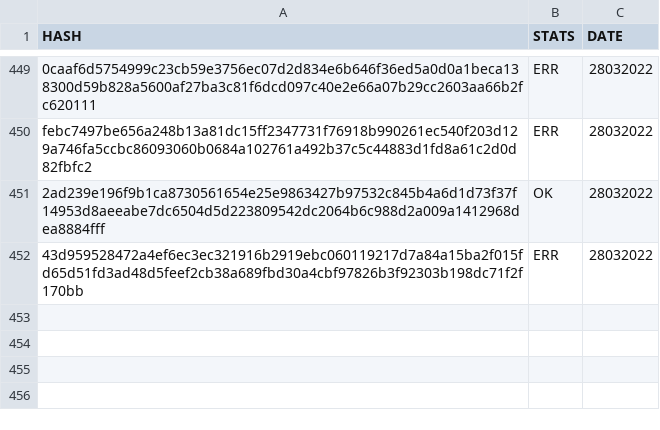
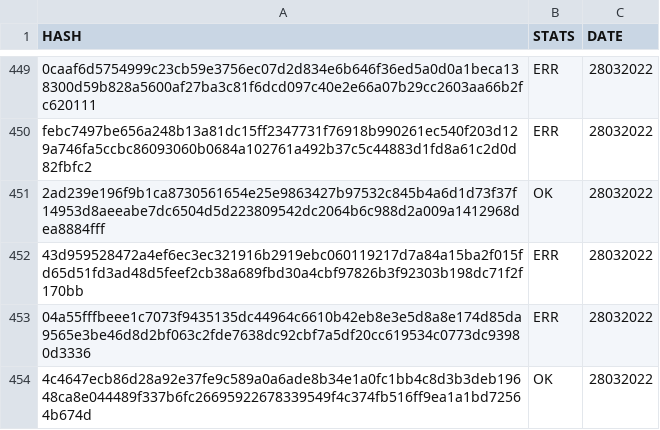
Before and after one commit to saramentr/myCheckBuild, a CSV file: checkBuildQL.csv, drawn as a sheet; only a part is shown, gaps mark what is left out.

```diff
--- a/checkBuildQL.csv
+++ b/checkBuildQL.csv
@@ -452 +452,3 @@ febc7497be656a248b13a81dc15ff2347731f76918b990261ec540f203d129a746fa5ccbc8609306
 43d959528472a4ef6ec3ec321916b2919ebc060119217d7a84a15ba2f015fd65d51fd3ad48d5feef2cb38a689fbd30a4cbf97826b3f92303b198dc71f2f170bb,ERR,28032022
+04a55fffbeee1c7073f9435135dc44964c6610b42eb8e3e5d8a8e174d85da9565e3be46d8d2bf063c2fde7638dc92cbf7a5df20cc619534c0773dc93980d3336,ERR,28032022
+4c4647ecb86d28a92e37fe9c589a0a6ade8b34e1a0fc1bb4c8d3b3deb19648ca8e044489f337b6fc26695922678339549f4c374fb516ff9ea1a1bd72564b674d,OK,28032022
```
Also changed, not shown: 1 other file.
